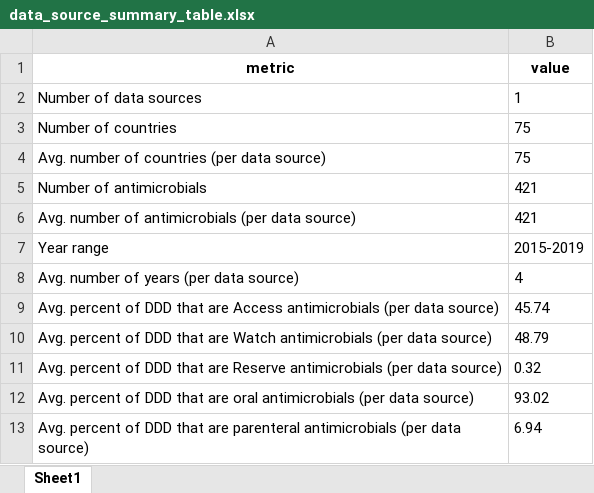
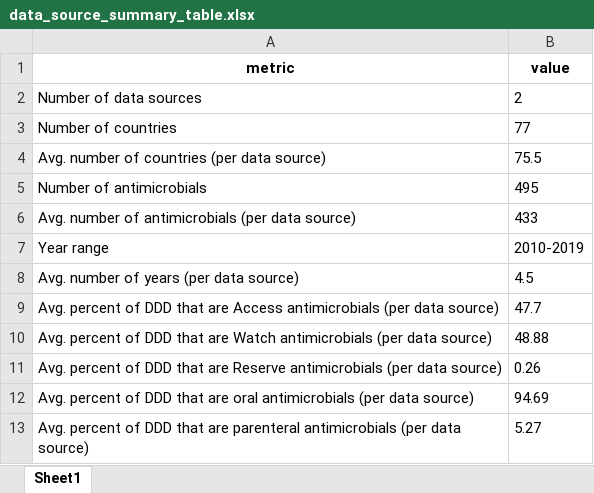
Before and after one commit to CNPI-ADILA/ADILA_Data_Visualisations, an Excel workbook: Shiny/MIDAS_AMU/outputs/data_source_summary_table.xlsx, sheet Sheet1, drawn as a sheet; values as stored, in another font and other column widths than the file's, no borders; the diff names each change by its address in the sheet, - before the commit and + after, or states it on an @@ line.

```diff
--- a/Shiny/MIDAS_AMU/outputs/data_source_summary_table.xlsx (sheet Sheet1)
+++ b/Shiny/MIDAS_AMU/outputs/data_source_summary_table.xlsx (sheet Sheet1)
-B2 (value): 1
+B2 (value): 2
-B3 (value): 75
+B3 (value): 77
-B4 (value): 75
+B4 (value): 75.5
-B5 (value): 421
+B5 (value): 495
-B6 (value): 421
+B6 (value): 433
-B7 (value): 2015-2019
+B7 (value): 2010-2019
-B8 (value): 4
+B8 (value): 4.5
-B9 (value): 45.74
+B9 (value): 47.7
-B10 (value): 48.79
+B10 (value): 48.88
-B11 (value): 0.32
+B11 (value): 0.26
-B12 (value): 93.02
+B12 (value): 94.69
-B13 (value): 6.94
+B13 (value): 5.27
```
Also changed, not shown: 14 other files.
